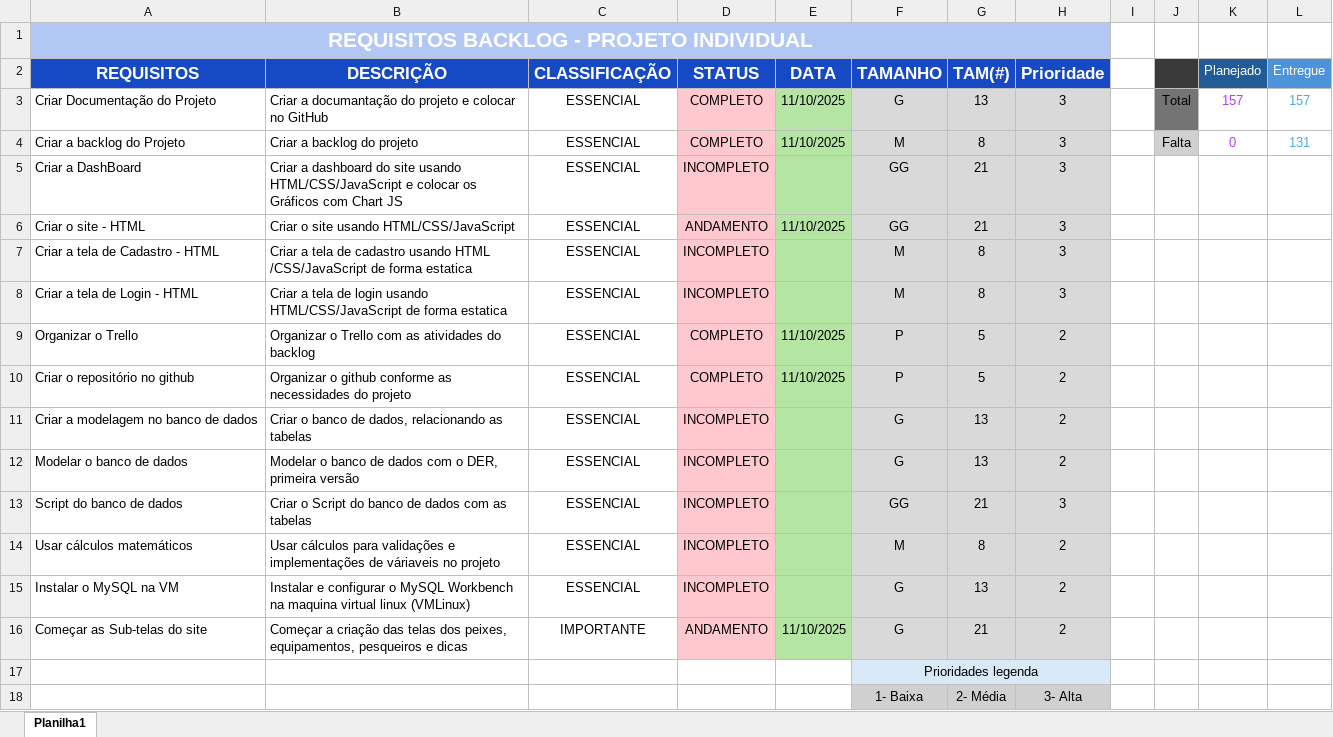
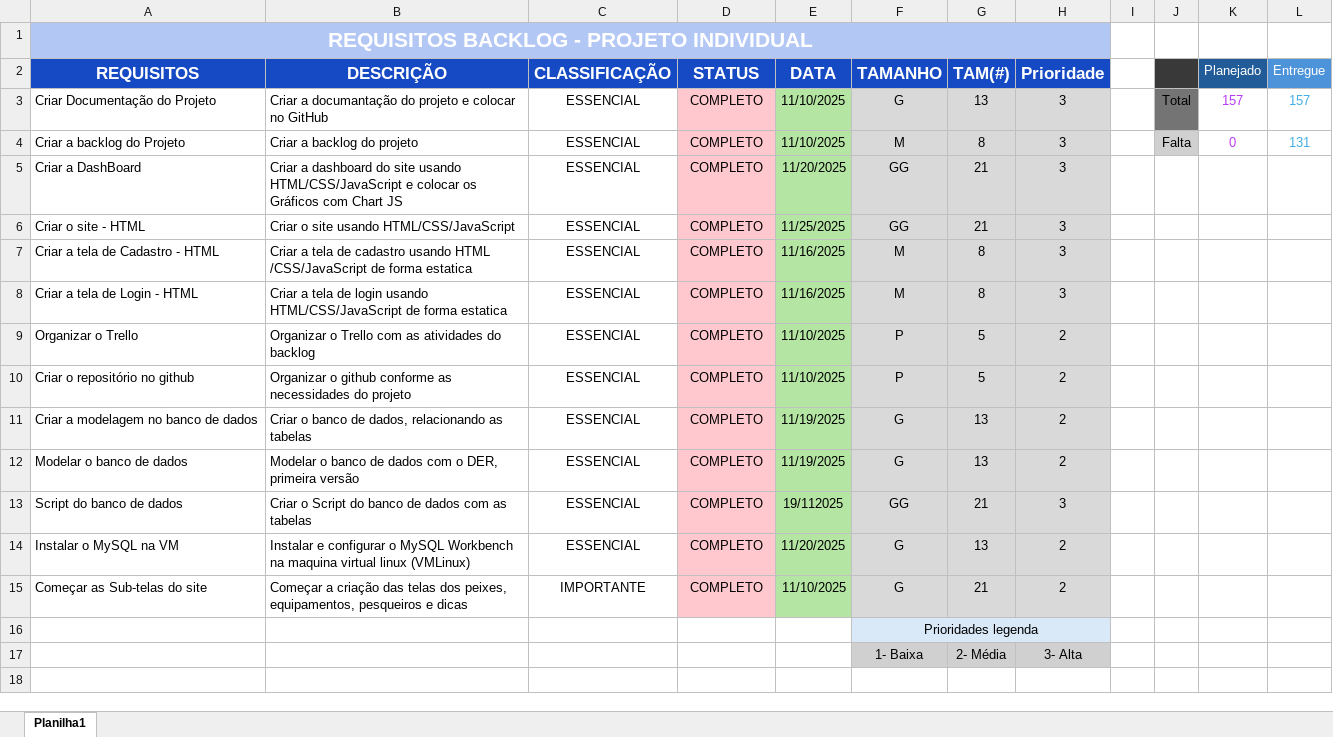
Before and after one commit to Caio18Godinho/Fish-Web, an Excel workbook: Backlog/Backlog - Projeto-Individual.xlsx, sheet Planilha1, drawn as a sheet; values as stored, in another font and other column widths than the file's, no borders; charts and pictures and conditional formats not drawn; removed rows and columns are numbered as before the commit, all else as after; the diff names each change by its address in the sheet, - before the commit and + after, or states it on an @@ line.

```diff
--- a/Backlog/Backlog - Projeto-Individual.xlsx (sheet Planilha1)
+++ b/Backlog/Backlog - Projeto-Individual.xlsx (sheet Planilha1)
-D5 (STATUS): INCOMPLETO
+D5 (STATUS): COMPLETO
-E5 (DATA): (empty)
+E5 (DATA): 11/20/2025
-D6 (STATUS): ANDAMENTO
+D6 (STATUS): COMPLETO
-E6 (DATA): 11/10/2025
+E6 (DATA): 11/25/2025
-D7:D8 (STATUS): INCOMPLETO
+D7:D8 (STATUS): COMPLETO
-E7:E8 (DATA): (empty)
+E7:E8 (DATA): 11/16/2025
-D11:D13 (STATUS): INCOMPLETO
+D11:D13 (STATUS): COMPLETO
-E11:E12 (DATA): (empty)
+E11:E12 (DATA): 11/19/2025
-E13 (DATA): (empty)
+E13 (DATA): 19/112025
-row 14: Usar cálculos matemáticos | Usar cálculos para validações e implementações de váriaveis no projeto | ESSENCIAL | INCOMPLETO |  | M | 8 | 2
-D14 (STATUS): INCOMPLETO
+D14 (STATUS): COMPLETO
-E14 (DATA): (empty)
+E14 (DATA): 11/20/2025
-D15 (STATUS): ANDAMENTO
+D15 (STATUS): COMPLETO
```
Also changed, not shown: charts or pictures, 2 other files.
